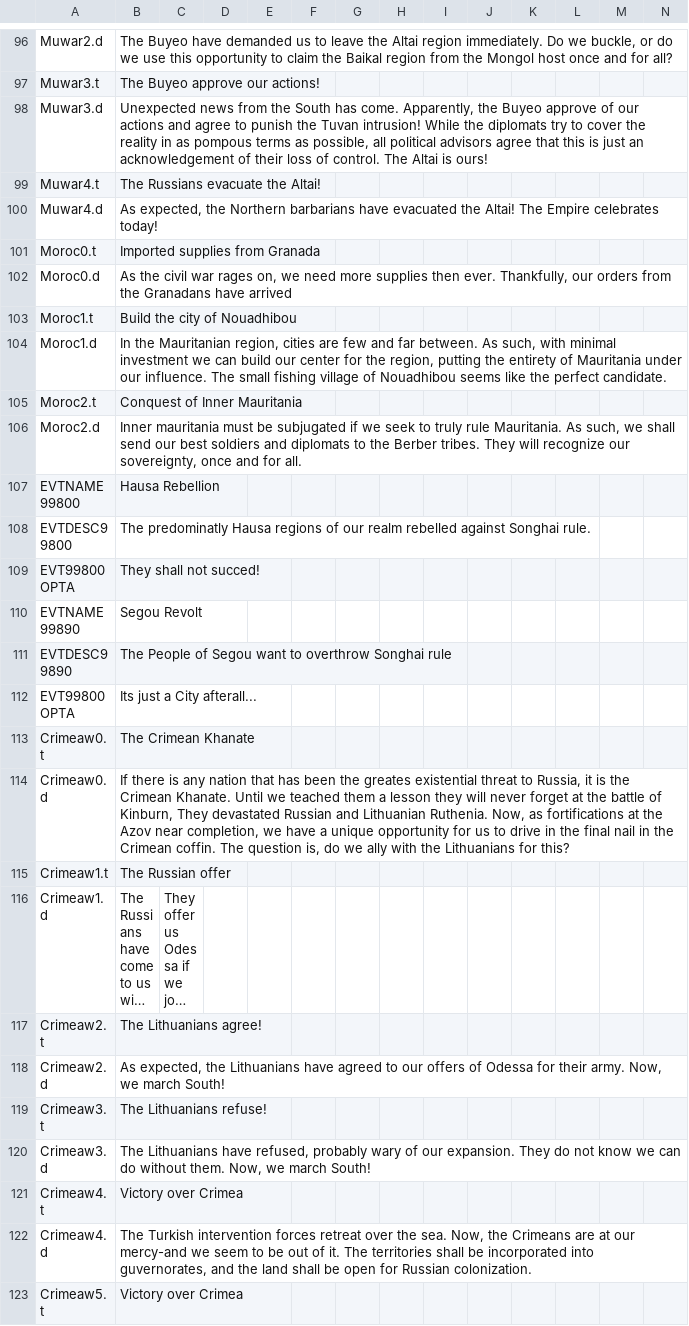
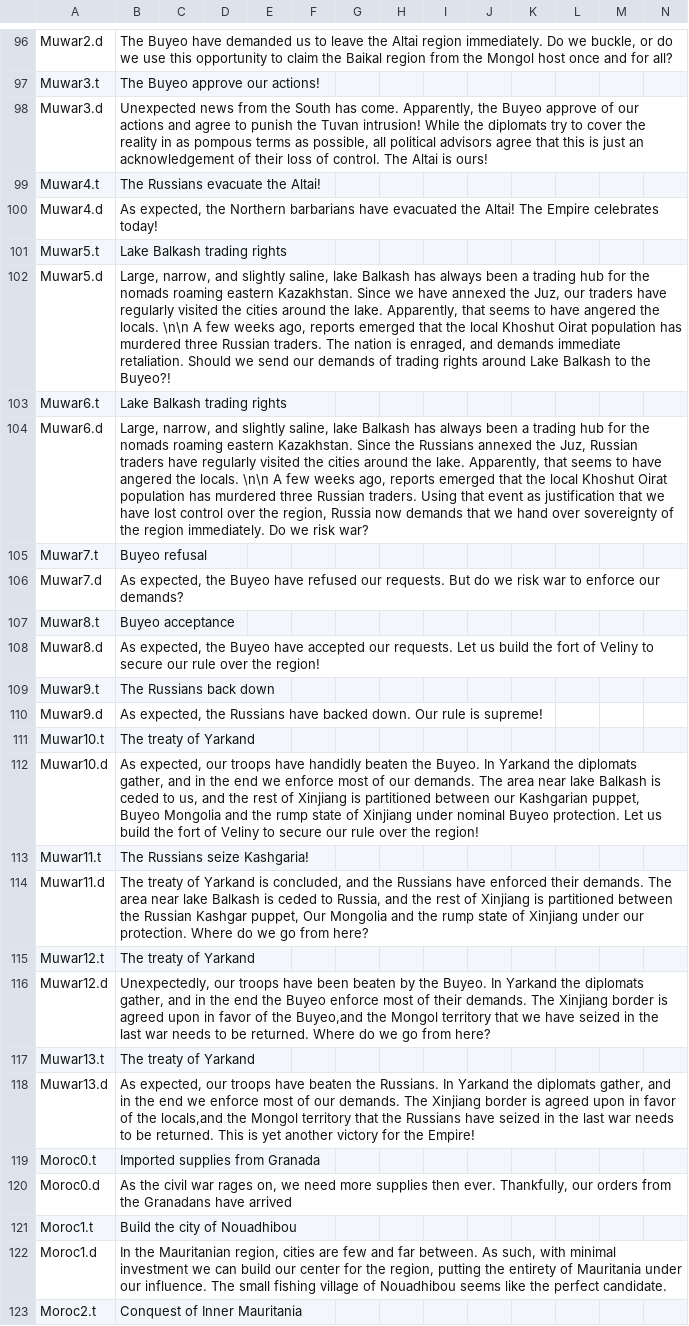
Before and after one commit to Jupiterson/Throne-of-Lorraine, a CSV file: Throne-of-Lorraine/TOL/localisation/0_ToL - Events.csv, drawn as a sheet; only a part is shown, gaps mark what is left out; the shorter side is filled out with more unchanged rows; long unchanged cells end in …; the diff names each change by its address in the sheet, - before the commit and + after, or states it on an @@ line.

Commit message:
Second Mongolian war added

```diff
--- a/Throne-of-Lorraine/TOL/localisation/0_ToL - Events.csv
+++ b/Throne-of-Lorraine/TOL/localisation/0_ToL - Events.csv
+row 101: Muwar5.t | Lake Balkash trading rights
+row 102: Muwar5.d | Large, narrow, and slightly saline, lake Balkash has always been a trading hub for the nomads roaming eastern Kazakhstan. Since we have annexed the Juz, our traders have regularly visited the cities around the lake. Apparently, that seems to have angered the locals. \n\n A few weeks ago, reports emerged that the local Khoshut Oirat population has murdered three Russian traders. The nation is enraged, and demands immediate retaliation. Should we send our demands of trading rights around Lake Balkash to the Buyeo?!
+row 103: Muwar6.t | Lake Balkash trading rights
+row 104: Muwar6.d | Large, narrow, and slightly saline, lake Balkash has always been a trading hub for the nomads roaming eastern Kazakhstan. Since the Russians annexed the Juz, Russian traders have regularly visited the cities around the lake. Apparently, that seems to have angered the locals. \n\n A few weeks ago, reports emerged that the local Khoshut Oirat population has murdered three Russian traders. Using that event as justification that we have lost control over the region, Russia now demands that we hand over sovereignty of the region immediately. Do we risk war?
+row 105: Muwar7.t | Buyeo refusal
+row 106: Muwar7.d | As expected, the Buyeo have refused our requests. But do we risk war to enforce our demands?
+row 107: Muwar8.t | Buyeo acceptance
+row 108: Muwar8.d | As expected, the Buyeo have accepted our requests. Let us build the fort of Veliny to secure our rule over the region!
+row 109: Muwar9.t | The Russians back down
+row 110: Muwar9.d | As expected, the Russians have backed down. Our rule is supreme!
+row 111: Muwar10.t | The treaty of Yarkand
+row 112: Muwar10.d | As expected, our troops have handidly beaten the Buyeo. In Yarkand the diplomats gather, and in the end we enforce most of our demands. The area near lake Balkash is ceded to us, and the rest of Xinjiang is partitioned between our Kashgarian puppet, Buyeo Mongolia and the rump state of Xinjiang under nominal Buyeo protection. Let us build the fort of Veliny to secure our rule over the region!
+row 113: Muwar11.t | The Russians seize Kashgaria!
+row 114: Muwar11.d | The treaty of Yarkand is concluded, and the Russians have enforced their demands. The area near lake Balkash is ceded to Russia, and the rest of Xinjiang is partitioned between the Russian Kashgar puppet, Our Mongolia and the rump state of Xinjiang under our protection. Where do we go from here?
+row 115: Muwar12.t | The treaty of Yarkand
+row 116: Muwar12.d | Unexpectedly, our troops have been beaten by the Buyeo. In Yarkand the diplomats gather, and in the end the Buyeo enforce most of their demands. The Xinjiang border is agreed upon in favor of the Buyeo,and the Mongol territory that we have seized in the last war needs to be returned. Where do we go from here?
+row 117: Muwar13.t | The treaty of Yarkand
+row 118: Muwar13.d | As expected, our troops have beaten the Russians. In Yarkand the diplomats gather, and in the end we enforce most of our demands. The Xinjiang border is agreed upon in favor of the locals,and the Mongol territory that the Russians have seized in the last war needs to be returned. This is yet another victory for the Empire!
```
Also changed, not shown: Throne-of-Lorraine/TOL/localisation/LocMergeFile.csv, 18 other files.
